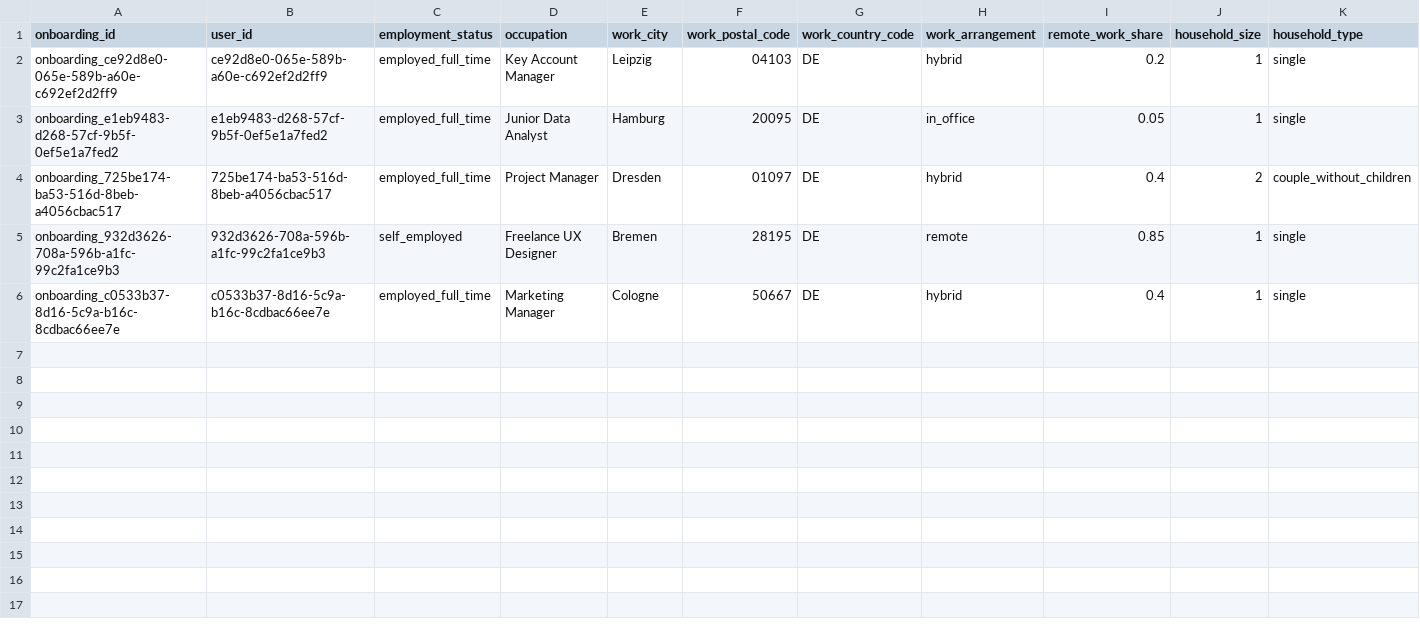
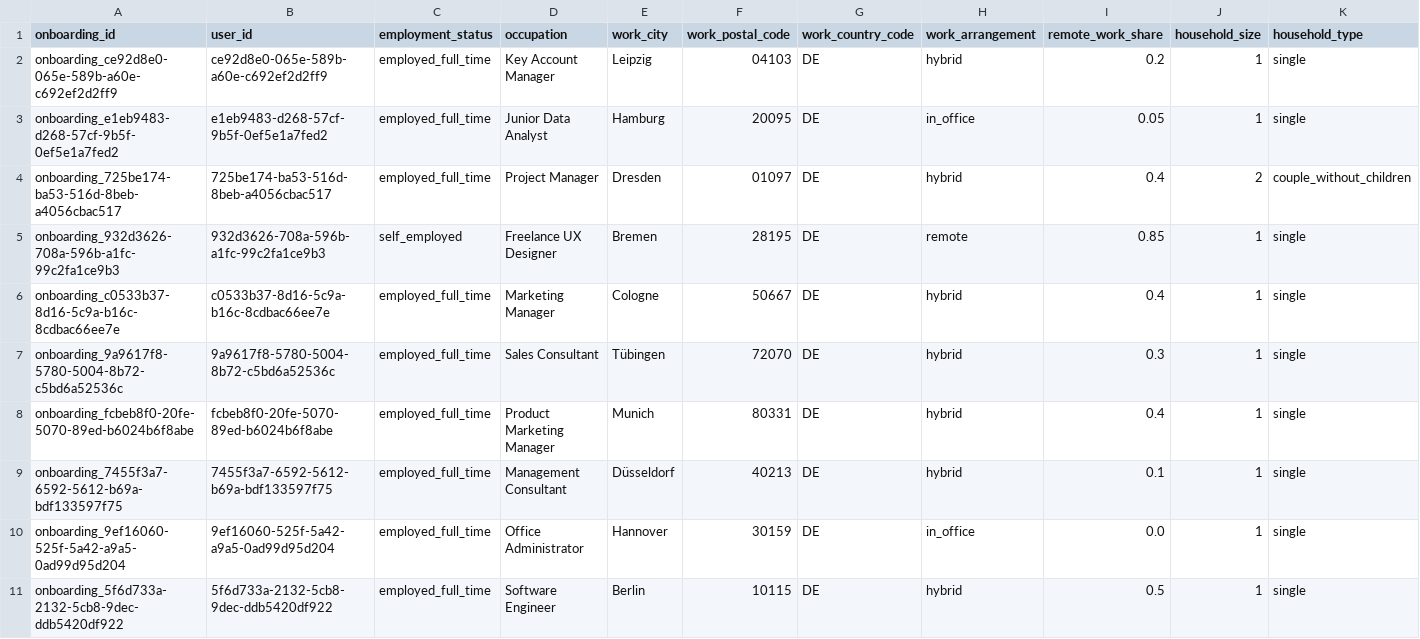
Before and after one commit to tjorgeo/AIIM_DB_mobility_advisior, a CSV file: database/seed/user_onboardings_v4.csv, drawn as a sheet; only a part is shown; rows hold the shown columns only; the diff names each change by its address in the sheet, - before the commit and + after, or states it on an @@ line.

```diff
--- a/database/seed/user_onboardings_v4.csv
+++ b/database/seed/user_onboardings_v4.csv
+row 7: onboarding_9a9617f8-5780-5004-8b72-c5bd6a52536c | 9a9617f8-5780-5004-8b72-c5bd6a52536c | employed_full_time | Sales Consultant | Tübingen | 72070 | DE | hybrid | 0.3 | 1 | single
+row 8: onboarding_fcbeb8f0-20fe-5070-89ed-b6024b6f8abe | fcbeb8f0-20fe-5070-89ed-b6024b6f8abe | employed_full_time | Product Marketing Manager | Munich | 80331 | DE | hybrid | 0.4 | 1 | single
+row 9: onboarding_7455f3a7-6592-5612-b69a-bdf133597f75 | 7455f3a7-6592-5612-b69a-bdf133597f75 | employed_full_time | Management Consultant | Düsseldorf | 40213 | DE | hybrid | 0.1 | 1 | single
+row 10: onboarding_9ef16060-525f-5a42-a9a5-0ad99d95d204 | 9ef16060-525f-5a42-a9a5-0ad99d95d204 | employed_full_time | Office Administrator | Hannover | 30159 | DE | in_office | 0.0 | 1 | single
+row 11: onboarding_5f6d733a-2132-5cb8-9dec-ddb5420df922 | 5f6d733a-2132-5cb8-9dec-ddb5420df922 | employed_full_time | Software Engineer | Berlin | 10115 | DE | hybrid | 0.5 | 1 | single
```
Also changed, not shown: database/seed/subscription_catalogs_v2.csv, database/seed/user_profiles_v4.csv, 9 other files.
